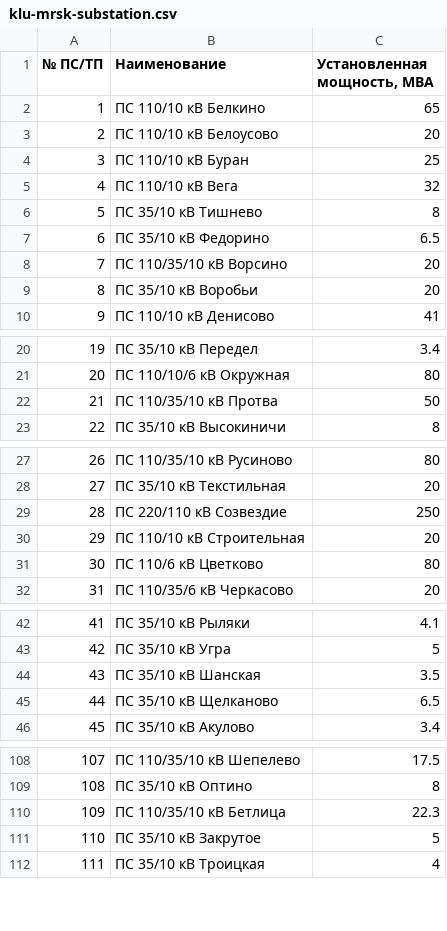
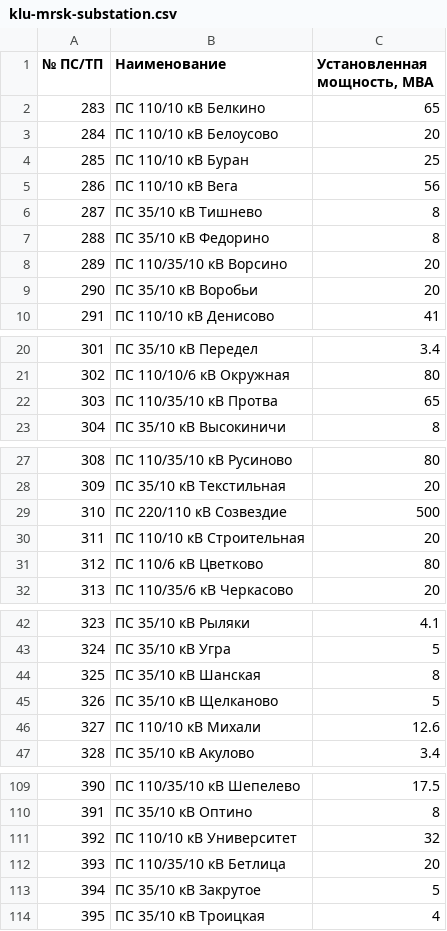
Before and after one commit to freeExec/PSV-external-data, a CSV file: klu-mrsk-substation.csv, drawn as a sheet; only a part is shown, gaps mark what is left out; addresses are those after the commit; the diff covers the shown part only; the diff names each change by its address in the sheet, - before the commit and + after, or states it on an @@ line.

```diff
--- a/klu-mrsk-substation.csv
+++ b/klu-mrsk-substation.csv
@@ column A (№ ПС/ТП) renumbered from row 2 down @@
-C5 (Установленная мощность, МВА): 32
+C5 (Установленная мощность, МВА): 56
-C7 (Установленная мощность, МВА): 6.5
+C7 (Установленная мощность, МВА): 8
-C22 (Установленная мощность, МВА): 50
+C22 (Установленная мощность, МВА): 65
-C29 (Установленная мощность, МВА): 250
+C29 (Установленная мощность, МВА): 500
-C44 (Установленная мощность, МВА): 3.5
+C44 (Установленная мощность, МВА): 8
-C45 (Установленная мощность, МВА): 6.5
+C45 (Установленная мощность, МВА): 5
+row 46: 327 | ПС 110/10 кВ Михали | 12.6
+row 111: 392 | ПС 110/10 кВ Университет | 32
-C112 (Установленная мощность, МВА): 22.3
+C112 (Установленная мощность, МВА): 20
```
Also changed, not shown: 5 edited cells elsewhere in this file, iva-mrsk-substation.csv, kir-mrsk-substation.csv, 6 other files.
